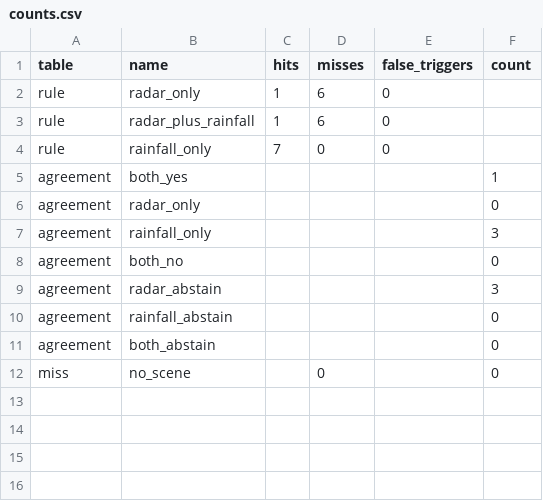
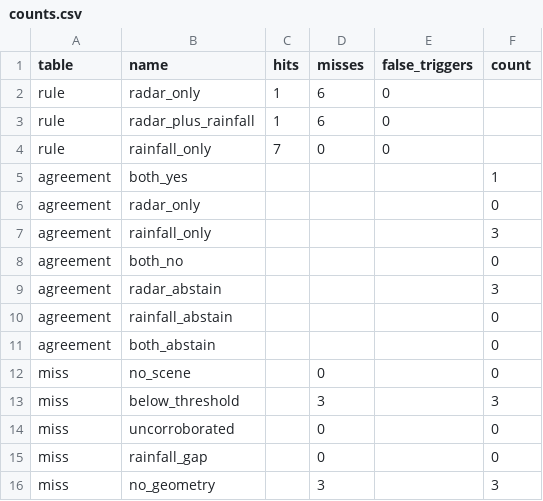
Before and after one commit to Nosh-thee-techy/aetheris, a CSV file: backtest/results/counts.csv, drawn as a sheet.

```diff
--- a/backtest/results/counts.csv
+++ b/backtest/results/counts.csv
@@ -12 +12,5 @@ agreement,both_abstain,,,,0
 miss,no_scene,,0,,0
+miss,below_threshold,,3,,3
+miss,uncorroborated,,0,,0
+miss,rainfall_gap,,0,,0
+miss,no_geometry,,3,,3
```
Also changed, not shown: web/data/counts.csv, 11 other files.
